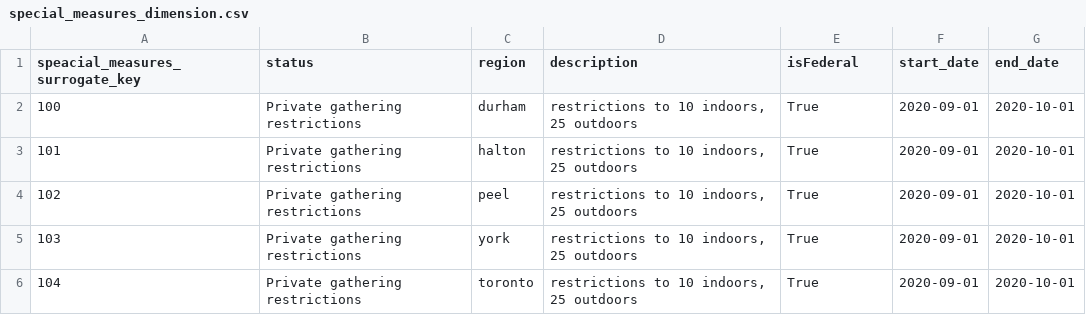
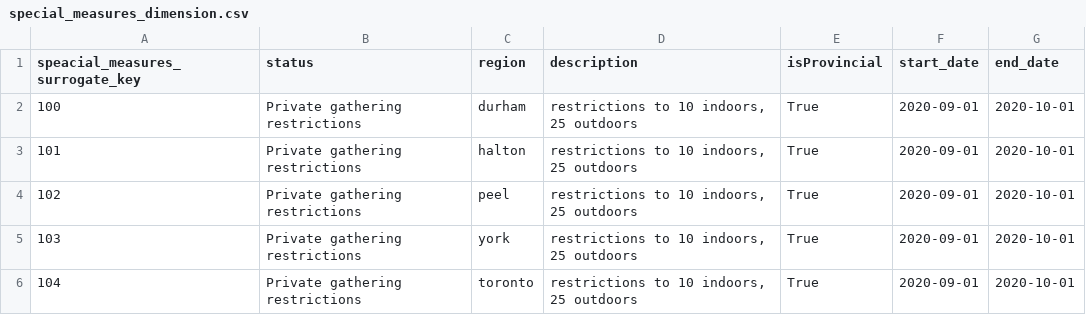
Before and after one commit to skaus37/Covid19DataMart, a CSV file: special_measures_dimension.csv, drawn as a sheet; only a part is shown.

Commit message:
stage by reported dates

```diff
--- a/special_measures_dimension.csv
+++ b/special_measures_dimension.csv
@@ -1,2 +1,2 @@
-speacial_measures_surrogate_key,status,region,description,isFederal,start_date,end_date
+speacial_measures_surrogate_key,status,region,description,isProvincial,start_date,end_date
 100,Private gathering restrictions,durham,"restrictions to 10 indoors, 25 outdoors",True,2020-09-01,2020-10-01
```
Also changed, not shown: 2 other files.
